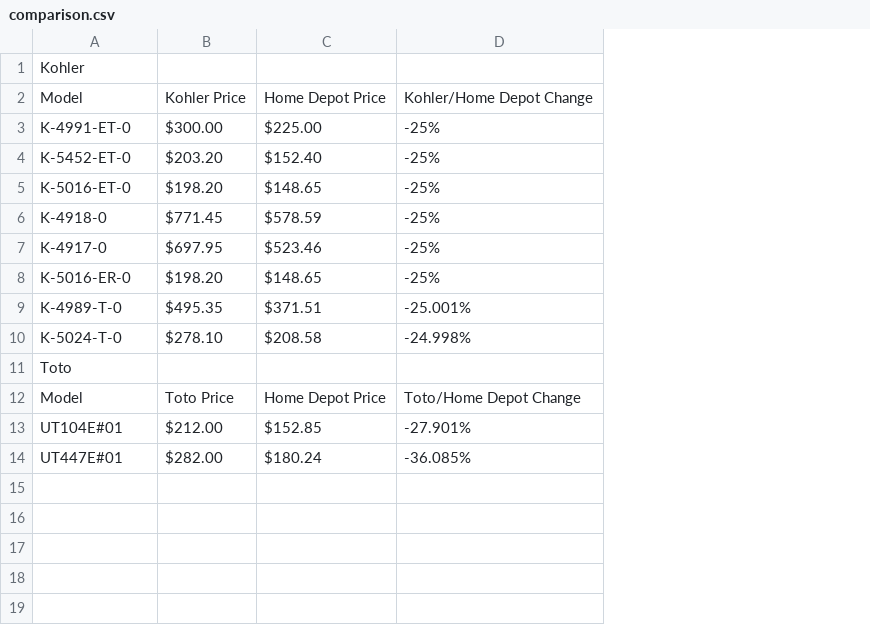
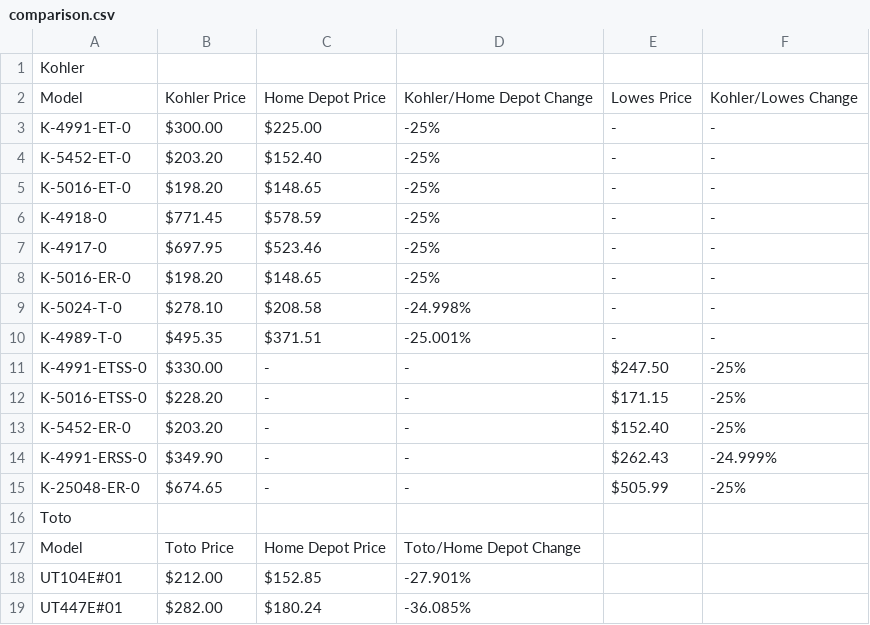
Before and after one commit to smart-step/smart-step.github.io, a CSV file: assets/spreadsheets/comparison.csv, drawn as a sheet; the diff names each change by its address in the sheet, - before the commit and + after, or states it on an @@ line.

Commit message:
Update price comparison document

```diff
--- a/assets/spreadsheets/comparison.csv
+++ b/assets/spreadsheets/comparison.csv
+column E, rows 2-8: Lowes Price | - | - | - | - | - | -; row 10: -
+column F, rows 2-8: Kohler/Lowes Change | - | - | - | - | - | -; row 10: -
@@ row 10 moved to row 9: K-5024-T-0 @@
+row 11: K-4991-ETSS-0 | $330.00 | - | - | $247.50 | -25%
+row 12: K-5016-ETSS-0 | $228.20 | - | - | $171.15 | -25%
+row 13: K-5452-ER-0 | $203.20 | - | - | $152.40 | -25%
+row 14: K-4991-ERSS-0 | $349.90 | - | - | $262.43 | -24.999%
+row 15: K-25048-ER-0 | $674.65 | - | - | $505.99 | -25%
```
Also changed, not shown: 1 other file.
